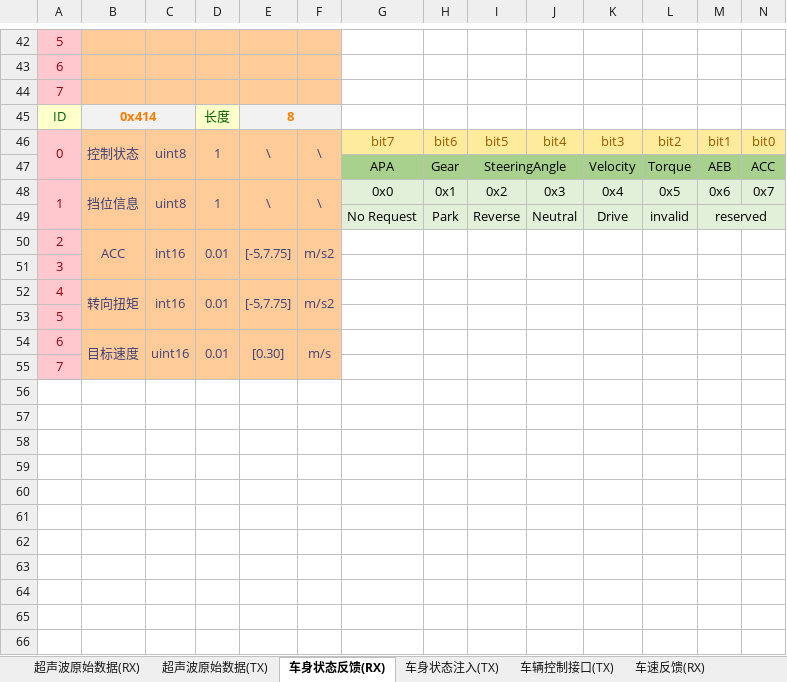
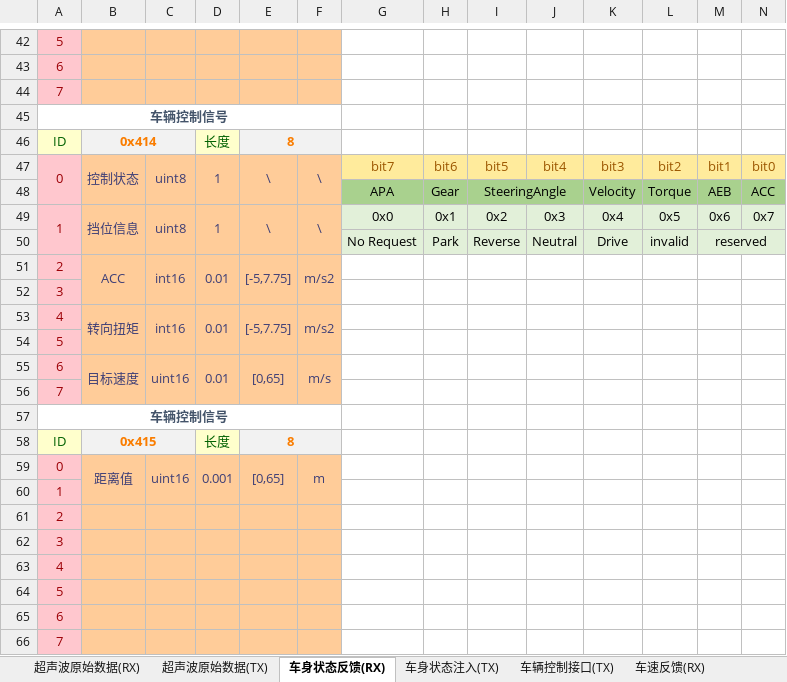
Before and after one commit to zgh551/APA_NXP, an Excel workbook: Doc/Protocol/CAN总线协议.xlsx, sheet 车身状态反馈(RX), drawn as a sheet; only a part is shown, gaps mark what is left out; values as stored, in another font and other column widths than the file's, no borders; removed rows and columns are numbered as before the commit, all else as after; the diff names each change by its address in the sheet, - before the commit and + after, or states it on an @@ line.

Commit message:
协议更新

```diff
--- a/Doc/Protocol/CAN总线协议.xlsx (sheet 车身状态反馈(RX))
+++ b/Doc/Protocol/CAN总线协议.xlsx (sheet 车身状态反馈(RX))
+row 45: 车辆控制信号
-B54:B55 merged
+B55:B56 merged
-C54:C55 merged
+C55:C56 merged
-D54:D55 merged
+D55:D56 merged
-E55: [0.30]
+E55: [0,65]
-E54:E55 merged
+E55:E56 merged
-F54:F55 merged
+F55:F56 merged
+row 56: 7
+row 57: 车辆控制信号
+row 58: ID | 0x415 |  | 长度 | 8
+row 59: 0 | 距离值 | uint16 | 0.001 | [0,65] | m
+row 60: 1
+row 61: 2
+row 62: 3
+row 63: 4
+row 64: 5
+row 65: 6
```
